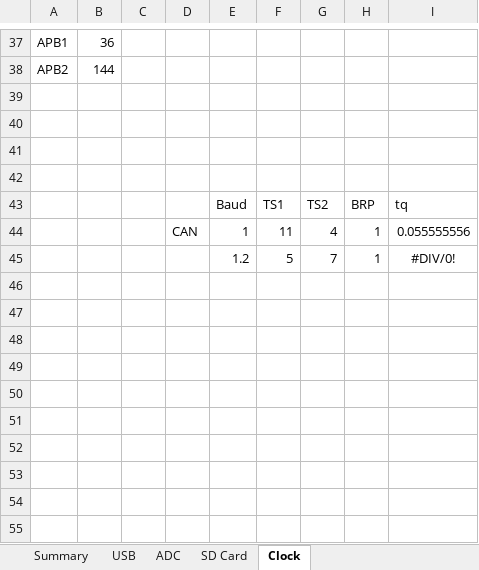
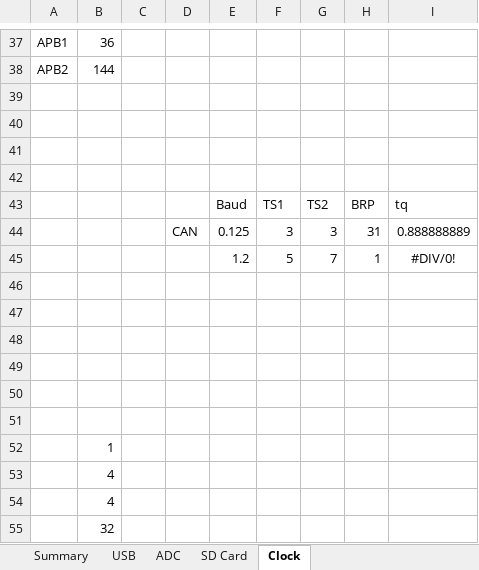
Before and after one commit to VincentDeng2018/0.1_OBC, an Excel workbook: DesignDocument/OBC软硬件接口(HSI)设计文档.xlsx, sheet Clock, drawn as a sheet; only a part is shown, gaps mark what is left out; values as stored, in another font and other column widths than the file's, no borders; charts and pictures not drawn; removed rows and columns are numbered as before the commit, all else as after; the diff names each change by its address in the sheet, - before the commit and + after, or states it on an @@ line.

```diff
--- a/DesignDocument/OBC软硬件接口(HSI)设计文档.xlsx (sheet Clock)
+++ b/DesignDocument/OBC软硬件接口(HSI)设计文档.xlsx (sheet Clock)
-row 44:  |  |  | CAN | 1 | 11 | 4 | 1 | 0.055555556
+row 44:  |  |  | CAN | 0.125 | 3 | 3 | 31 | 0.888888889
+row 46: (empty)
+row 47: (empty)
+row 48: (empty)
+row 49: (empty)
+row 50: (empty)
+row 51: (empty)
+row 52:  | 1
+row 53:  | 4
+row 54:  | 4
+row 55:  | 32
```
Also changed, not shown: sheet Summary, hidden cells, charts or pictures, DesignDocument/STM32F103版资料/充电曲线参数设定 V1.1.xlsx, 6 other files.
